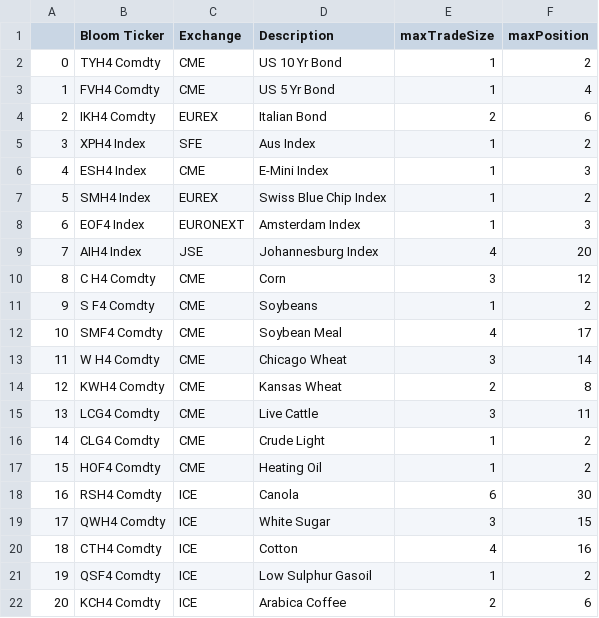
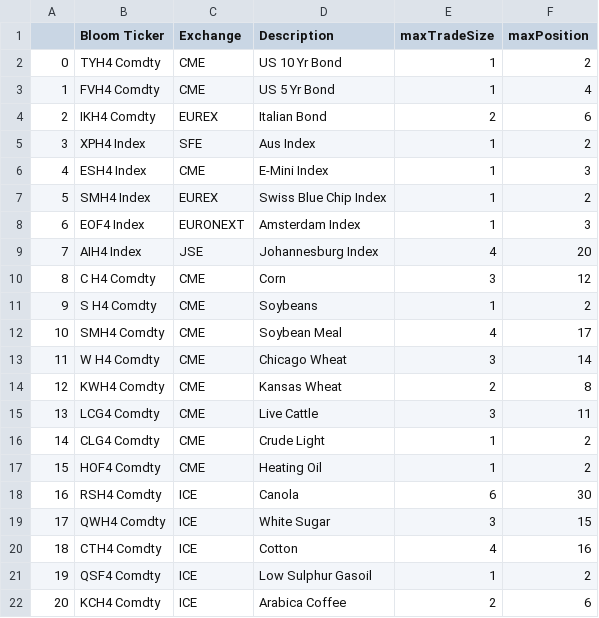
Before and after one commit to Matthew-Ramanah/csaProd, a CSV file: models/AFBI/config/riskLimits.csv, drawn as a sheet.

```diff
--- a/models/AFBI/config/riskLimits.csv
+++ b/models/AFBI/config/riskLimits.csv
@@ -10,4 +10,4 @@
 8,C H4 Comdty,CME,Corn,3,12
-9,S F4 Comdty,CME,Soybeans,1,2
-10,SMF4 Comdty,CME,Soybean Meal,4,17
+9,S H4 Comdty,CME,Soybeans,1,2
+10,SMH4 Comdty,CME,Soybean Meal,4,17
 11,W H4 Comdty,CME,Chicago Wheat,3,14
```
Also changed, not shown: asaRefData.csv, 3 other files.
